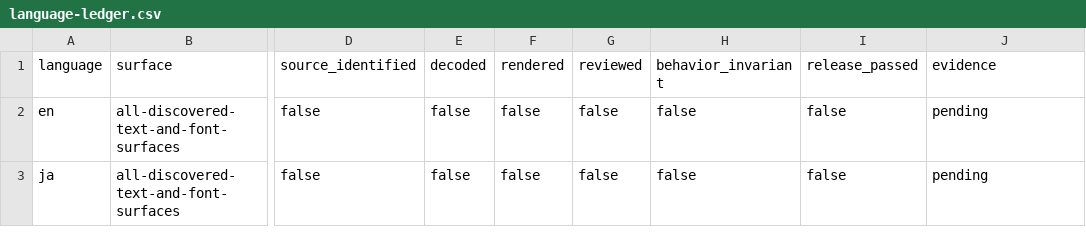
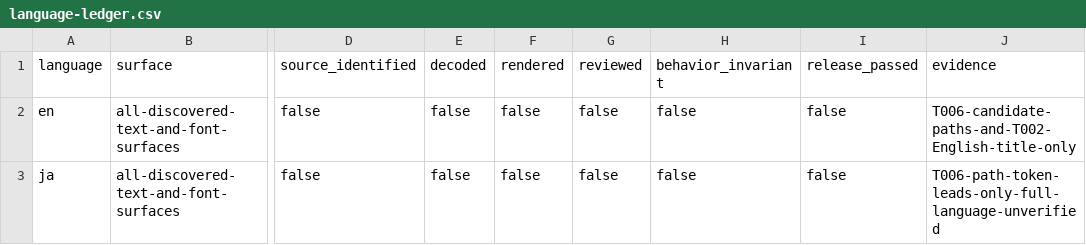
Before and after one commit to Baysul/KH2-Re-Written, a CSV file: docs/language-ledger.csv, drawn as a sheet; only a part is shown, gaps mark what is left out; the diff names each change by its address in the sheet, - before the commit and + after, or states it on an @@ line.

Commit message:
Map source-bound candidate names without claiming semantic support

```diff
--- a/docs/language-ledger.csv
+++ b/docs/language-ledger.csv
-J2 (evidence): pending
+J2 (evidence): T006-candidate-paths-and-T002-English-title-only
-J3 (evidence): pending
+J3 (evidence): T006-path-token-leads-only-full-language-unverified
```
Also changed, not shown: 6 other files.
